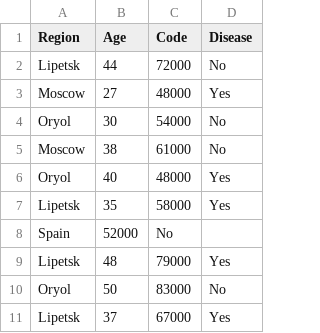
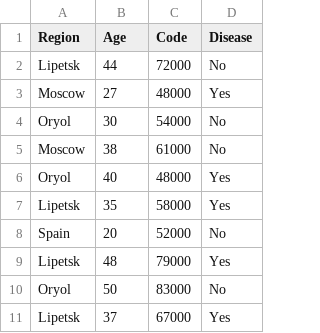
Before and after one commit to MrFinicheck/MMO, a CSV file: datasets/lesson5/region.csv, drawn as a sheet.

Commit message:
fix errors 2

```diff
--- a/datasets/lesson5/region.csv
+++ b/datasets/lesson5/region.csv
@@ -7,3 +7,3 @@ Oryol,40,48000,Yes
 Lipetsk,35,58000,Yes
-Spain,52000,No
+Spain,20,52000,No
 Lipetsk,48,79000,Yes
```
